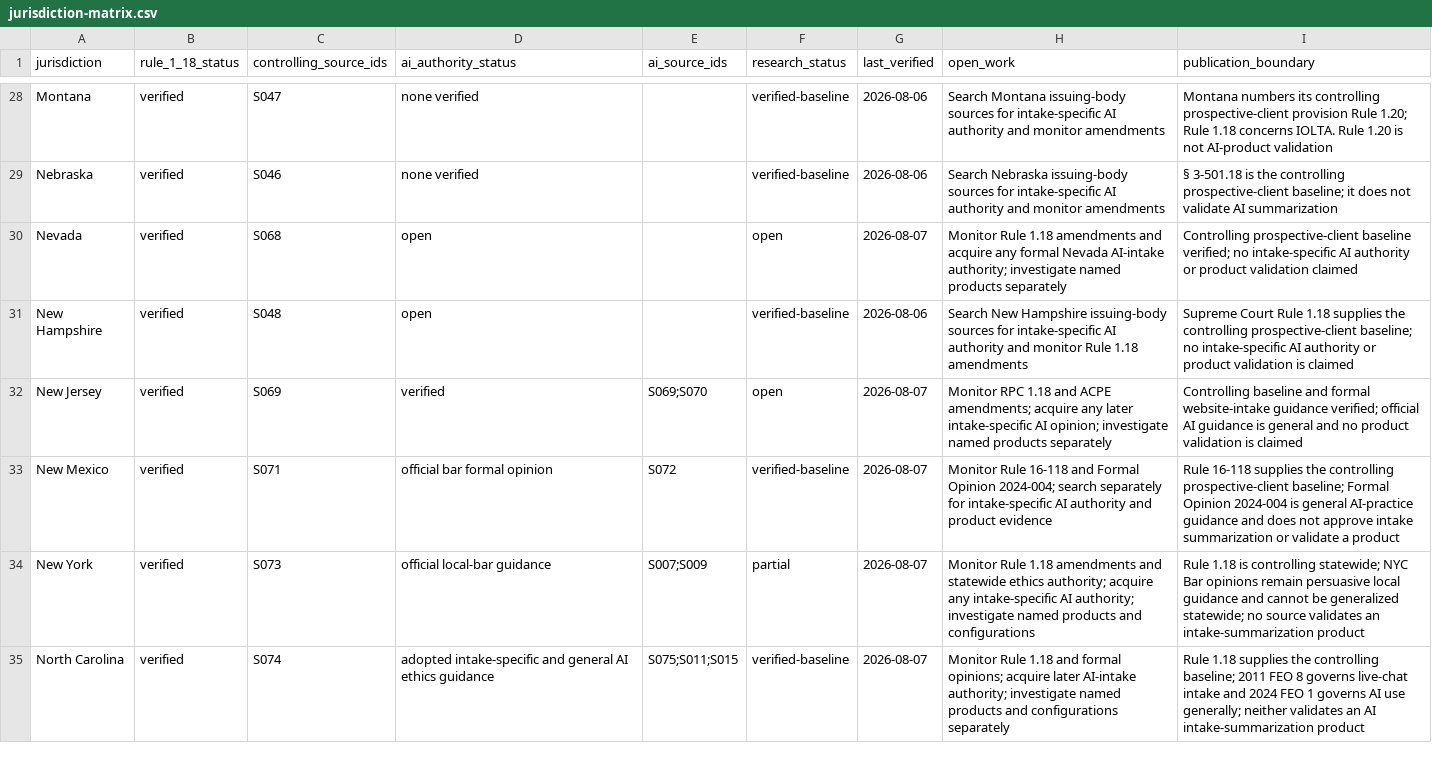
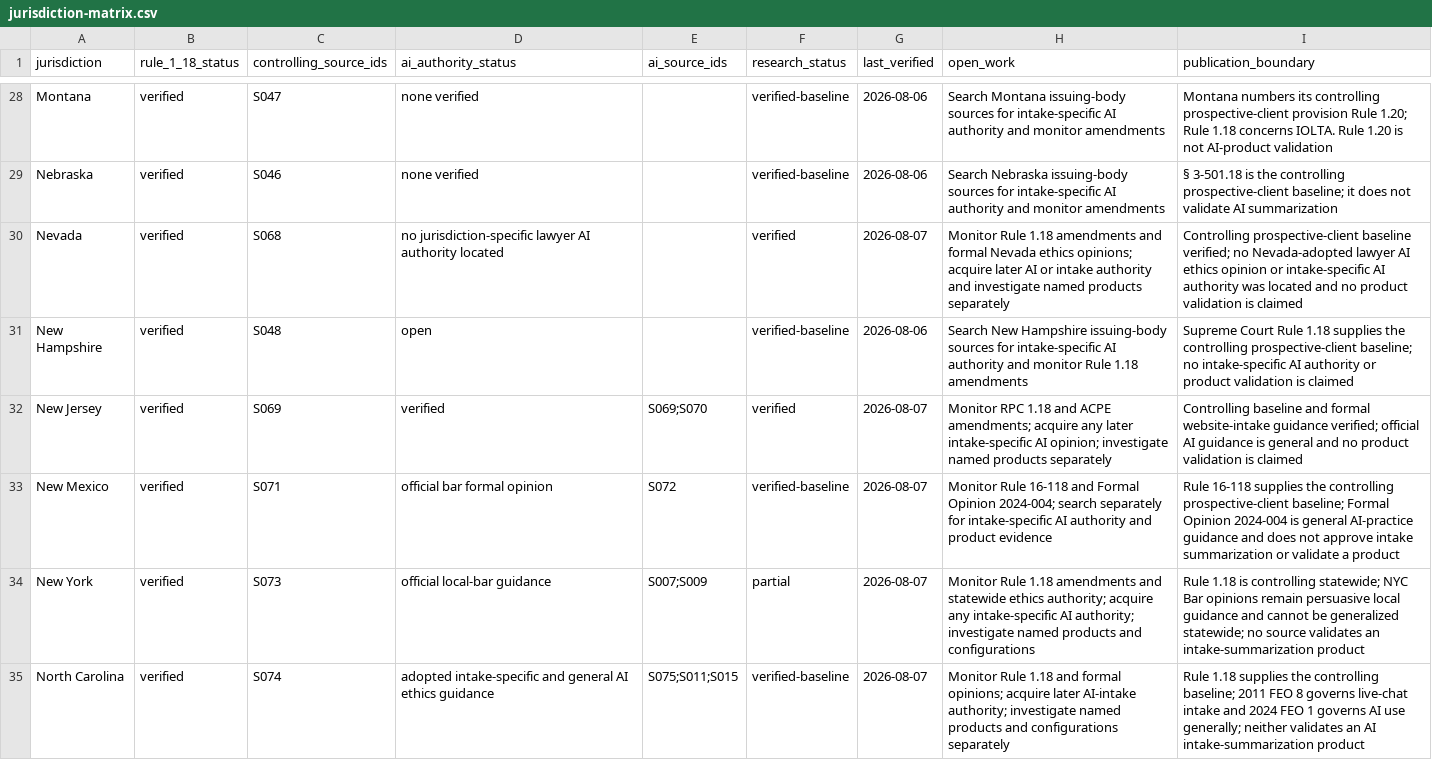
Before and after one commit to rn-collins/aloha-ai-consulting, a CSV file: content/decision-desk/01-intake/jurisdiction-matrix.csv, drawn as a sheet; only a part is shown, gaps mark what is left out.

Commit message:
Close Nevada and New Jersey authority research

```diff
--- a/content/decision-desk/01-intake/jurisdiction-matrix.csv
+++ b/content/decision-desk/01-intake/jurisdiction-matrix.csv
@@ -29,5 +29,5 @@ Montana,verified,S047,none verified,,verified-baseline,2026-08-06,"Search Montan
 Nebraska,verified,S046,none verified,,verified-baseline,2026-08-06,"Search Nebraska issuing-body sources for intake-specific AI authority and monitor amendments","§ 3-501.18 is the controlling prospective-client baseline; it does not validate AI summarization"
-Nevada,verified,S068,open,,open,2026-08-07,"Monitor Rule 1.18 amendments and acquire any formal Nevada AI-intake authority; investigate named products separately","Controlling prospective-client baseline verified; no intake-specific AI authority or product validation claimed"
+Nevada,verified,S068,"no jurisdiction-specific lawyer AI authority located",,verified,2026-08-07,"Monitor Rule 1.18 amendments and formal Nevada ethics opinions; acquire later AI or intake authority and investigate named products separately","Controlling prospective-client baseline verified; no Nevada-adopted lawyer AI ethics opinion or intake-specific AI authority was located and no product validation is claimed"
 New Hampshire,verified,"S048",open,,verified-baseline,2026-08-06,"Search New Hampshire issuing-body sources for intake-specific AI authority and monitor Rule 1.18 amendments","Supreme Court Rule 1.18 supplies the controlling prospective-client baseline; no intake-specific AI authority or product validation is claimed"
-New Jersey,verified,S069,verified,"S069;S070",open,2026-08-07,"Monitor RPC 1.18 and ACPE amendments; acquire any later intake-specific AI opinion; investigate named products separately","Controlling baseline and formal website-intake guidance verified; official AI guidance is general and no product validation is claimed"
+New Jersey,verified,S069,verified,"S069;S070",verified,2026-08-07,"Monitor RPC 1.18 and ACPE amendments; acquire any later intake-specific AI opinion; investigate named products separately","Controlling baseline and formal website-intake guidance verified; official AI guidance is general and no product validation is claimed"
 New Mexico,verified,S071,official bar formal opinion,S072,verified-baseline,2026-08-07,"Monitor Rule 16-118 and Formal Opinion 2024-004; search separately for intake-specific AI authority and product evidence","Rule 16-118 supplies the controlling prospective-client baseline; Formal Opinion 2024-004 is general AI-practice guidance and does not approve intake summarization or validate a product"
```
Also changed, not shown: content/decision-desk/01-intake/search-log.csv.
